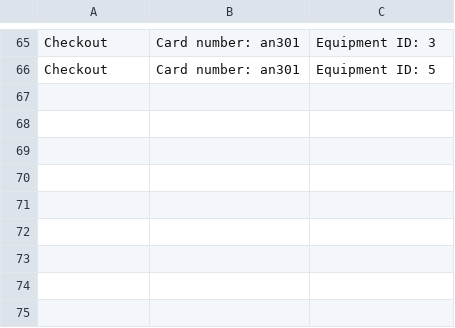
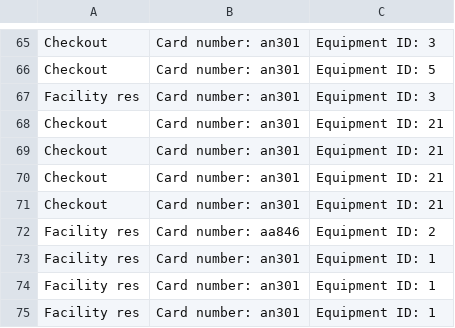
Before and after one commit to pomegranar/cs310-Group-Project, a CSV file: activity_log.csv, drawn as a sheet; only a part is shown, gaps mark what is left out.

```diff
--- a/activity_log.csv
+++ b/activity_log.csv
@@ -66 +66,10 @@ Checkout,Card number: an301,Equipment ID: 3
 Checkout,Card number: an301,Equipment ID: 5
+Facility res,Card number: an301,Equipment ID: 3
+Checkout,Card number: an301,Equipment ID: 21
+Checkout,Card number: an301,Equipment ID: 21
+Checkout,Card number: an301,Equipment ID: 21
+Checkout,Card number: an301,Equipment ID: 21
+Facility res,Card number: aa846,Equipment ID: 2
+Facility res,Card number: an301,Equipment ID: 1
+Facility res,Card number: an301,Equipment ID: 1
+Facility res,Card number: an301,Equipment ID: 1
```
Also changed, not shown: 4 other files.
